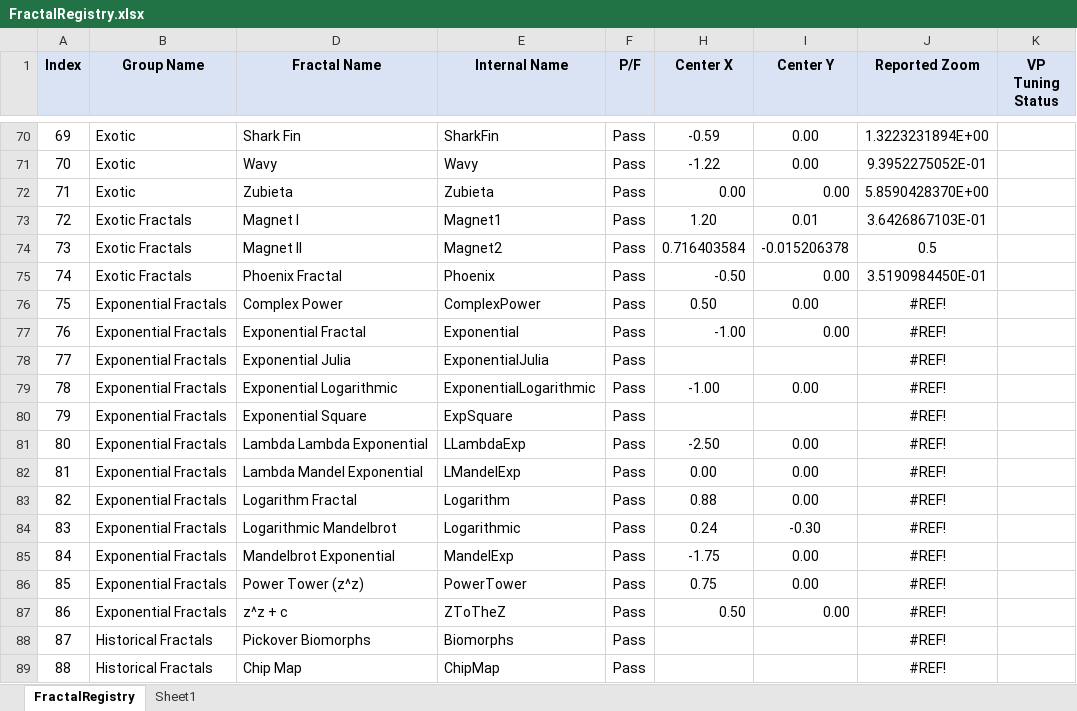
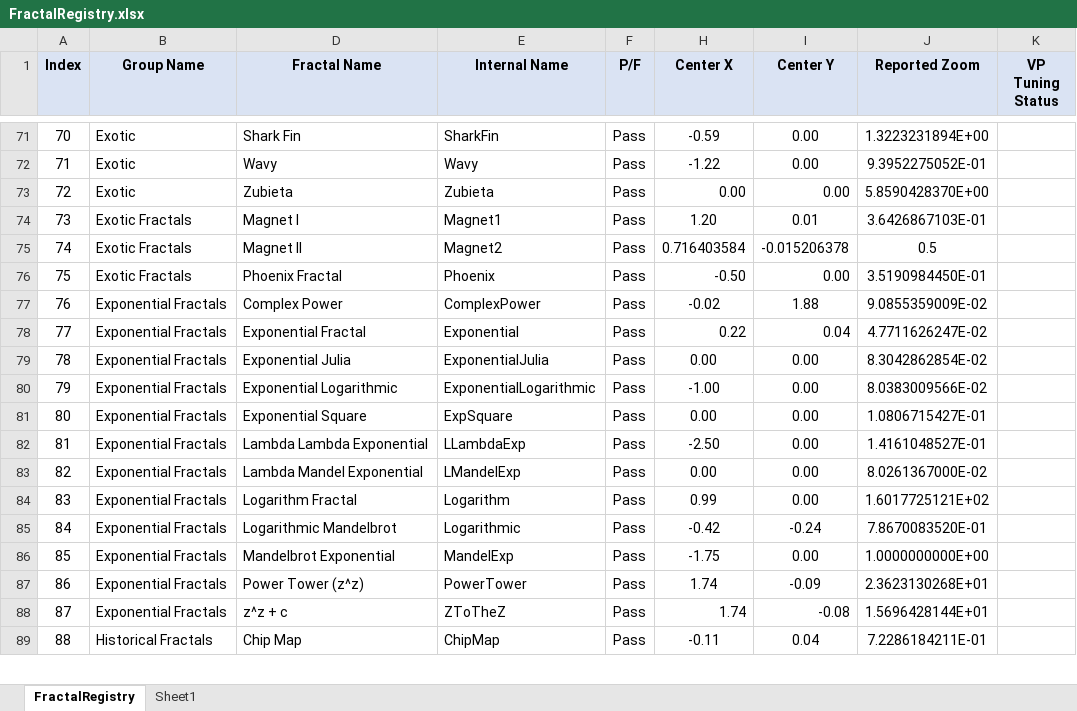
Before and after one commit to markhassellsmith/ManpLab, an Excel workbook: ManpWinUI/Documentation/Architecture/FractalRegistry.xlsx, sheet FractalRegistry, drawn as a sheet; only a part is shown, gaps mark what is left out; values as stored, in another font and other column widths than the file's, no borders; conditional formats not drawn; removed rows and columns are numbered as before the commit, all else as after; the diff covers the shown part only; the diff names each change by its address in the sheet, - before the commit and + after, or states it on an @@ line.

Commit message:
Finished entering initial conditions (viewport tuning) through Magnet Fractals

```diff
--- a/ManpWinUI/Documentation/Architecture/FractalRegistry.xlsx (sheet FractalRegistry)
+++ b/ManpWinUI/Documentation/Architecture/FractalRegistry.xlsx (sheet FractalRegistry)
@@ column A (Index) renumbered between rows 46 and 161 @@
-H77 (Center X): 0.50
+H77 (Center X): -0.02
-I77 (Center Y): 0.00
+I77 (Center Y): 1.88
-J77 (Reported Zoom): #REF!
+J77 (Reported Zoom): 9.0855359009E-02
-H78 (Center X): -1.00
+H78 (Center X): 0.22
-I78 (Center Y): 0.00
+I78 (Center Y): 0.04
-J78 (Reported Zoom): #REF!
+J78 (Reported Zoom): 4.7711626247E-02
-H79 (Center X): (empty)
+H79 (Center X): 0.00
-I79 (Center Y): (empty)
+I79 (Center Y): 0.00
-J79 (Reported Zoom): #REF!
+J79 (Reported Zoom): 8.3042862854E-02
-J80 (Reported Zoom): #REF!
+J80 (Reported Zoom): 8.0383009566E-02
-H81 (Center X): (empty)
+H81 (Center X): 0.00
-I81 (Center Y): (empty)
+I81 (Center Y): 0.00
-J81 (Reported Zoom): #REF!
+J81 (Reported Zoom): 1.0806715427E-01
-J82 (Reported Zoom): #REF!
+J82 (Reported Zoom): 1.4161048527E-01
-J83 (Reported Zoom): #REF!
+J83 (Reported Zoom): 8.0261367000E-02
-H84 (Center X): 0.88
+H84 (Center X): 0.99
-J84 (Reported Zoom): #REF!
+J84 (Reported Zoom): 1.6017725121E+02
-H85 (Center X): 0.24
+H85 (Center X): -0.42
-I85 (Center Y): -0.30
+I85 (Center Y): -0.24
-J85 (Reported Zoom): #REF!
+J85 (Reported Zoom): 7.8670083520E-01
-J86 (Reported Zoom): #REF!
+J86 (Reported Zoom): 1.0000000000E+00
-H87 (Center X): 0.75
+H87 (Center X): 1.74
-I87 (Center Y): 0.00
+I87 (Center Y): -0.09
-J87 (Reported Zoom): #REF!
+J87 (Reported Zoom): 2.3623130268E+01
-H88 (Center X): 0.50
+H88 (Center X): 1.74
-I88 (Center Y): 0.00
+I88 (Center Y): -0.08
-J88 (Reported Zoom): #REF!
+J88 (Reported Zoom): 1.5696428144E+01
-row 88: 87 | Historical Fractals | Pickover Biomorphs | Biomorphs | Pass |  |  | #REF!
-H89 (Center X): (empty)
+H89 (Center X): -0.11
-I89 (Center Y): (empty)
+I89 (Center Y): 0.04
-J89 (Reported Zoom): #REF!
+J89 (Reported Zoom): 7.2286184211E-01
```
Also changed, not shown: 5 added rows, 3 removed rows and 128 edited cells elsewhere in this sheet, formulas that keep their value, hidden cells, 6 other files.
